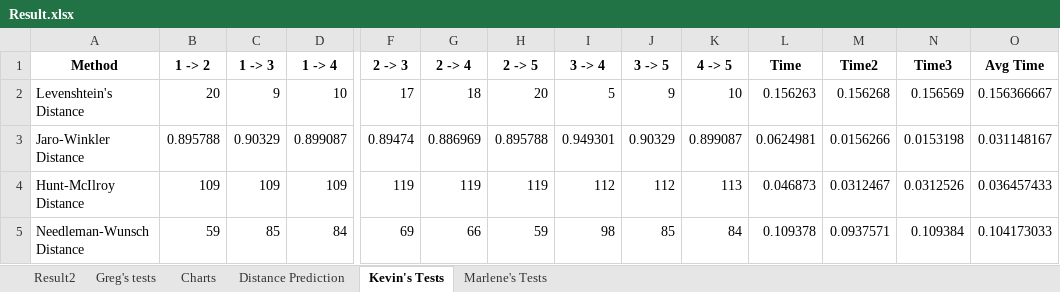
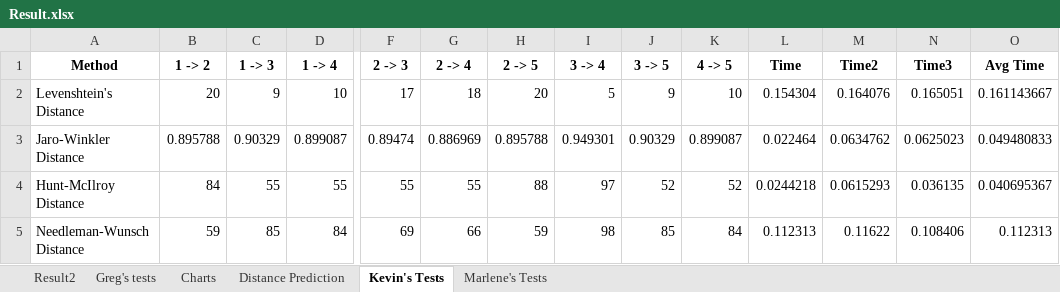
Before and after one commit to AthensStateComputerScience/DigitalHumanities, an Excel workbook: FinalExcelwithCharts/Result.xlsx, sheet Kevin's Tests, drawn as a sheet; only a part is shown, gaps mark what is left out; values as stored, in another font and other column widths than the file's, no borders; the diff names each change by its address in the sheet, - before the commit and + after, or states it on an @@ line.

Commit message:
updated Kevin results tab
updated Kevin results tab

```diff
--- a/FinalExcelwithCharts/Result.xlsx (sheet Kevin's Tests)
+++ b/FinalExcelwithCharts/Result.xlsx (sheet Kevin's Tests)
-L2 (Time): 0.156263
+L2 (Time): 0.154304
-M2 (Time2): 0.156268
+M2 (Time2): 0.164076
-N2 (Time3): 0.156569
+N2 (Time3): 0.165051
-O2 (Avg Time): 0.156366667
+O2 (Avg Time): 0.161143667
-L3 (Time): 0.0624981
+L3 (Time): 0.022464
-M3 (Time2): 0.0156266
+M3 (Time2): 0.0634762
-N3 (Time3): 0.0153198
+N3 (Time3): 0.0625023
-O3 (Avg Time): 0.031148167
+O3 (Avg Time): 0.049480833
-B4 (1 -> 2): 109
+B4 (1 -> 2): 84
-C4 (1 -> 3): 109
+C4 (1 -> 3): 55
-D4 (1 -> 4): 109
+D4 (1 -> 4): 55
-F4 (2 -> 3): 119
+F4 (2 -> 3): 55
-G4 (2 -> 4): 119
+G4 (2 -> 4): 55
-H4 (2 -> 5): 119
+H4 (2 -> 5): 88
-I4 (3 -> 4): 112
+I4 (3 -> 4): 97
-J4 (3 -> 5): 112
+J4 (3 -> 5): 52
-K4 (4 -> 5): 113
+K4 (4 -> 5): 52
-L4 (Time): 0.046873
+L4 (Time): 0.0244218
-M4 (Time2): 0.0312467
+M4 (Time2): 0.0615293
-N4 (Time3): 0.0312526
+N4 (Time3): 0.036135
-O4 (Avg Time): 0.036457433
+O4 (Avg Time): 0.040695367
-L5 (Time): 0.109378
+L5 (Time): 0.112313
-M5 (Time2): 0.0937571
+M5 (Time2): 0.11622
-N5 (Time3): 0.109384
+N5 (Time3): 0.108406
-O5 (Avg Time): 0.104173033
+O5 (Avg Time): 0.112313
```
Also changed, not shown: charts or pictures.
